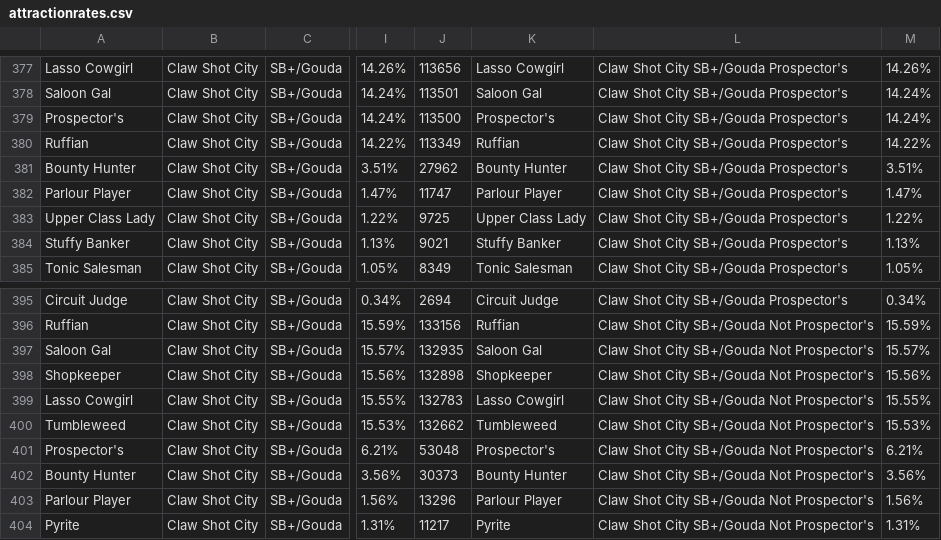
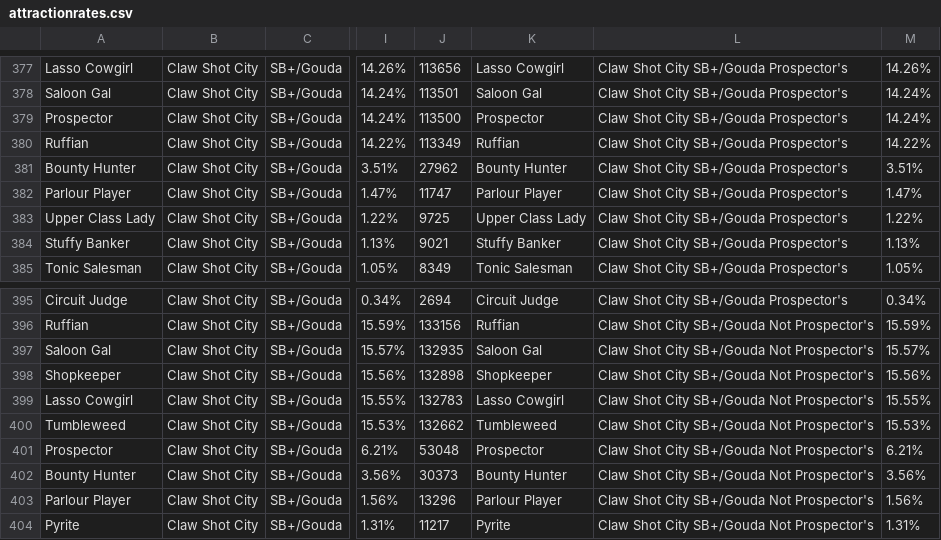
Before and after one commit to Doggyshakespeare/mhmapsolver, a CSV file: data/attractionrates.csv, drawn as a sheet; only a part is shown, gaps mark what is left out; the diff names each change by its address in the sheet, - before the commit and + after, or states it on an @@ line.

Commit message:
Changed mouse from Prospector's to Prospector

```diff
--- a/data/attractionrates.csv
+++ b/data/attractionrates.csv
-A379: Prospector's
+A379: Prospector
-K379: Prospector's
+K379: Prospector
-A401: Prospector's
+A401: Prospector
-K401: Prospector's
+K401: Prospector
```
